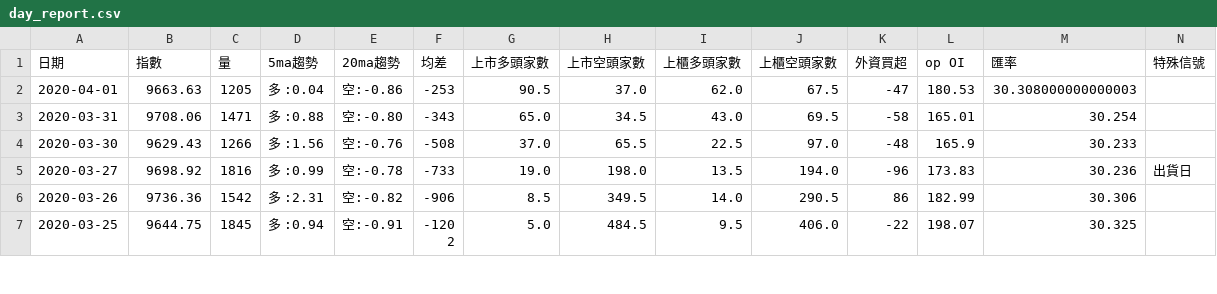
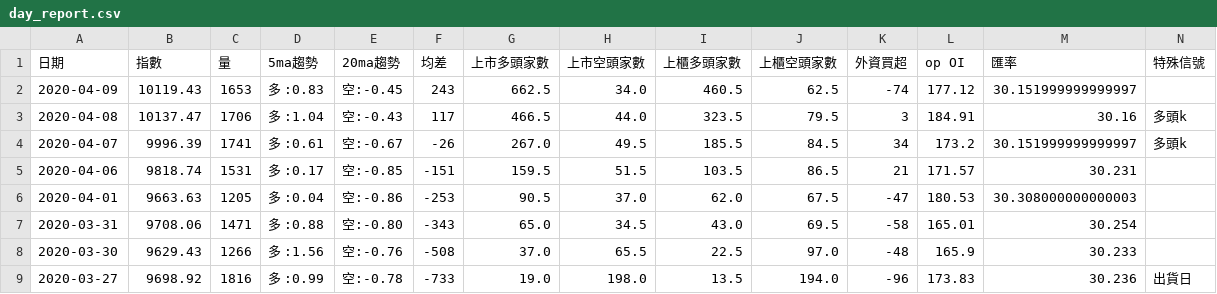
Before and after one commit to chuckai1224/out, a CSV file: day_report.csv, drawn as a sheet; only a part is shown; the shorter side is filled out with more unchanged rows; rows hold the shown columns only; the diff names each change by its address in the sheet, - before the commit and + after, or states it on an @@ line.

```diff
--- a/day_report.csv
+++ b/day_report.csv
+row 2: 2020-04-09 | 10119.43 | 1653 | 多 :0.83 | 空:-0.45 | 243 | 662.5 | 34.0 | 460.5 | 62.5 | -74 | 177.12 | 30.151999999999997
+row 3: 2020-04-08 | 10137.47 | 1706 | 多 :1.04 | 空:-0.43 | 117 | 466.5 | 44.0 | 323.5 | 79.5 | 3 | 184.91 | 30.16 | 多頭k
+row 4: 2020-04-07 | 9996.39 | 1741 | 多 :0.61 | 空:-0.67 | -26 | 267.0 | 49.5 | 185.5 | 84.5 | 34 | 173.2 | 30.151999999999997 | 多頭k
+row 5: 2020-04-06 | 9818.74 | 1531 | 多 :0.17 | 空:-0.85 | -151 | 159.5 | 51.5 | 103.5 | 86.5 | 21 | 171.57 | 30.231
```
Also changed, not shown: fut_day_report_fin.csv, 2 other files.
